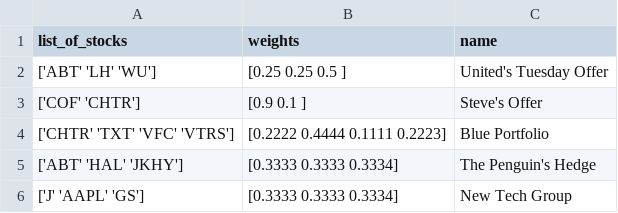
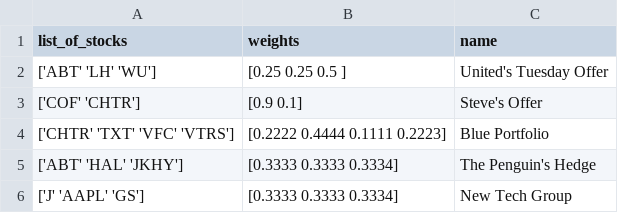
Before and after one commit to smturro2/Portfolio-Picker, a CSV file: src/DataFiles/Portfolios.csv, drawn as a sheet.

```diff
--- a/src/DataFiles/Portfolios.csv
+++ b/src/DataFiles/Portfolios.csv
@@ -2,3 +2,3 @@ list_of_stocks,weights,name
 ['ABT' 'LH' 'WU'],[0.25 0.25 0.5 ],United's Tuesday Offer
-['COF' 'CHTR'],[0.9 0.1 ],Steve's Offer
+['COF' 'CHTR'],[0.9 0.1],Steve's Offer
 ['CHTR' 'TXT' 'VFC' 'VTRS'],[0.2222 0.4444 0.1111 0.2223],Blue Portfolio
```
Also changed, not shown: 2 other files.
